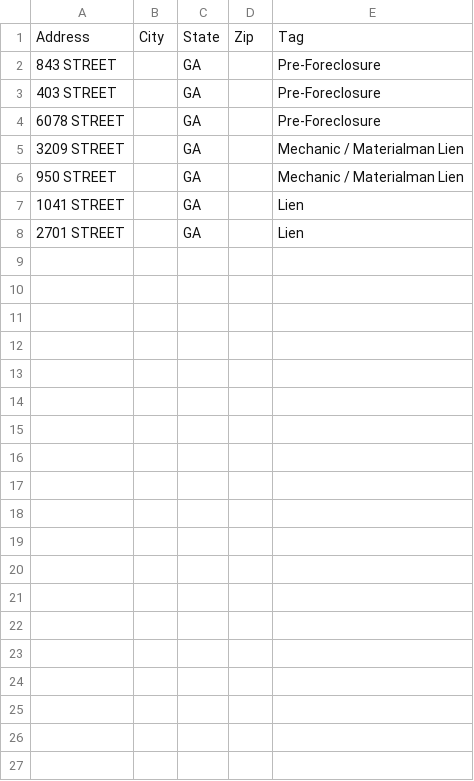
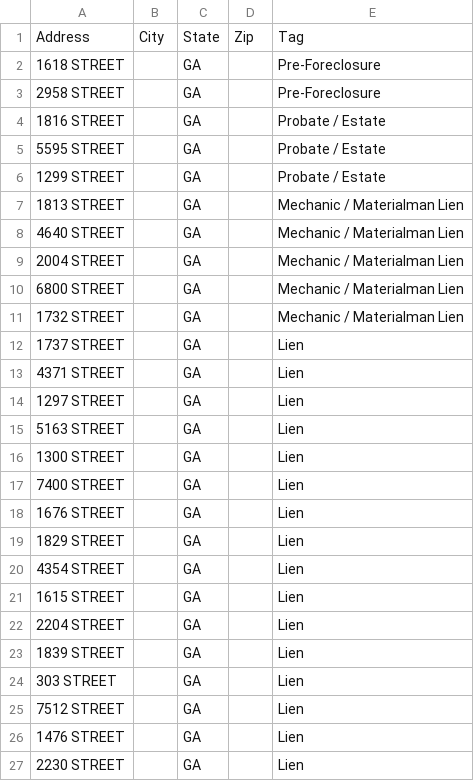
Before and after one commit to terrellkday/Dekalb-Leads-Scraper, a CSV file: dashboard/skiptrace_import.csv, drawn as a sheet.

```diff
--- a/dashboard/skiptrace_import.csv
+++ b/dashboard/skiptrace_import.csv
@@ -1,8 +1,27 @@
 Address,City,State,Zip,Tag
-843 STREET,,GA,,Pre-Foreclosure
-403 STREET,,GA,,Pre-Foreclosure
-6078 STREET,,GA,,Pre-Foreclosure
-3209 STREET,,GA,,Mechanic / Materialman Lien
-950 STREET,,GA,,Mechanic / Materialman Lien
-1041 STREET,,GA,,Lien
-2701 STREET,,GA,,Lien
+1618 STREET,,GA,,Pre-Foreclosure
+2958 STREET,,GA,,Pre-Foreclosure
+1816 STREET,,GA,,Probate / Estate
+5595 STREET,,GA,,Probate / Estate
+1299 STREET,,GA,,Probate / Estate
+1813 STREET,,GA,,Mechanic / Materialman Lien
+4640 STREET,,GA,,Mechanic / Materialman Lien
+2004 STREET,,GA,,Mechanic / Materialman Lien
+6800 STREET,,GA,,Mechanic / Materialman Lien
+1732 STREET,,GA,,Mechanic / Materialman Lien
+1737 STREET,,GA,,Lien
+4371 STREET,,GA,,Lien
+1297 STREET,,GA,,Lien
+5163 STREET,,GA,,Lien
+1300 STREET,,GA,,Lien
+7400 STREET,,GA,,Lien
+1676 STREET,,GA,,Lien
+1829 STREET,,GA,,Lien
+4354 STREET,,GA,,Lien
+1615 STREET,,GA,,Lien
+2204 STREET,,GA,,Lien
+1839 STREET,,GA,,Lien
+303 STREET,,GA,,Lien
+7512 STREET,,GA,,Lien
+1476 STREET,,GA,,Lien
+2230 STREET,,GA,,Lien
```
Also changed, not shown: dashboard/ghl_leads.csv, data/ghl_leads.csv, 9 other files.
